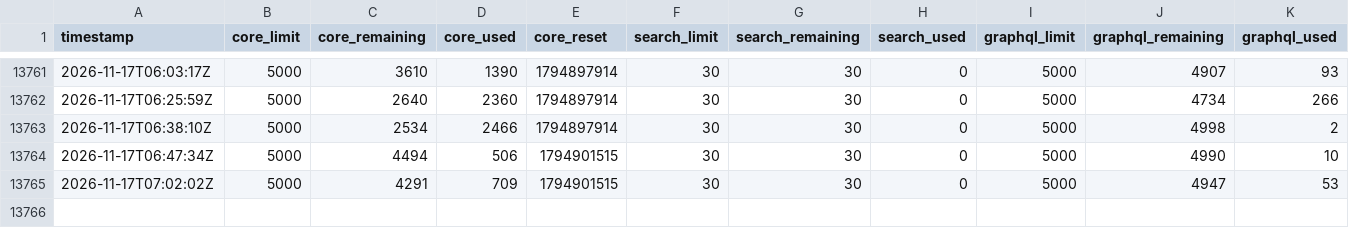
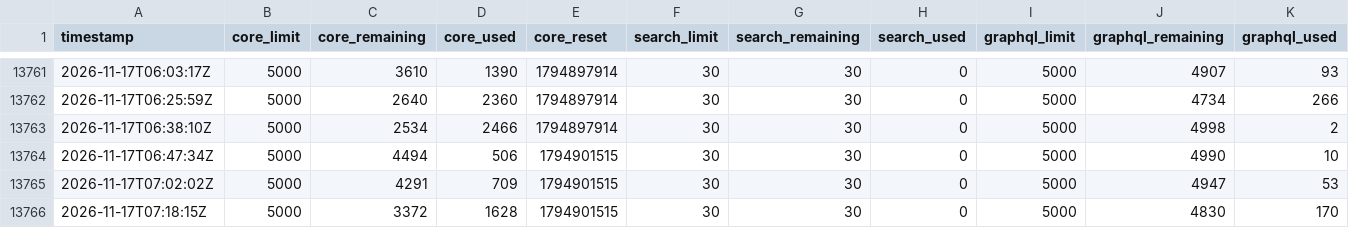
Before and after one commit to rajbos/GitHub-ratelimit-research, a CSV file: ratelimit.csv, drawn as a sheet; only a part is shown, gaps mark what is left out; the diff names each change by its address in the sheet, - before the commit and + after, or states it on an @@ line.

```diff
--- a/ratelimit.csv
+++ b/ratelimit.csv
+row 13766: 2026-11-17T07:18:15Z | 5000 | 3372 | 1628 | 1794901515 | 30 | 30 | 0 | 5000 | 4830 | 170
```
Also changed, not shown: 2 other files.
